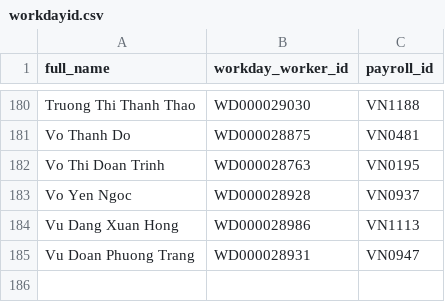
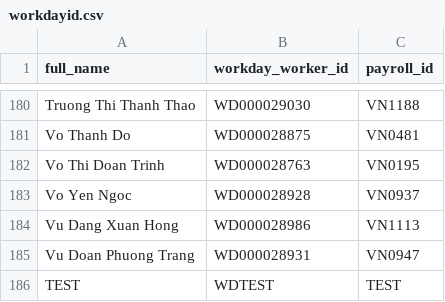
Before and after one commit to tuanzw/rwswd, a CSV file: workdayid.csv, drawn as a sheet; only a part is shown, gaps mark what is left out; the diff names each change by its address in the sheet, - before the commit and + after, or states it on an @@ line.

```diff
--- a/workdayid.csv
+++ b/workdayid.csv
+row 186: TEST | WDTEST | TEST
```
Also changed, not shown: 3 other files.
